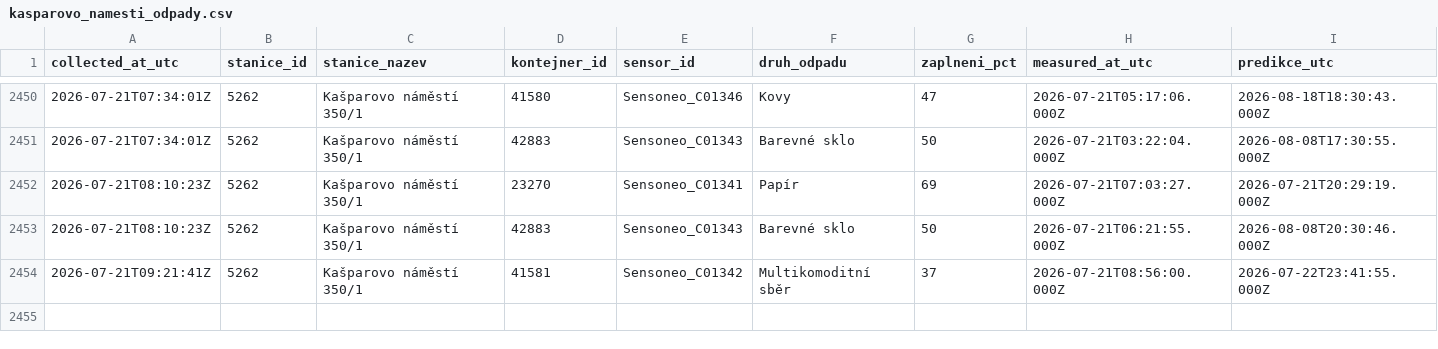
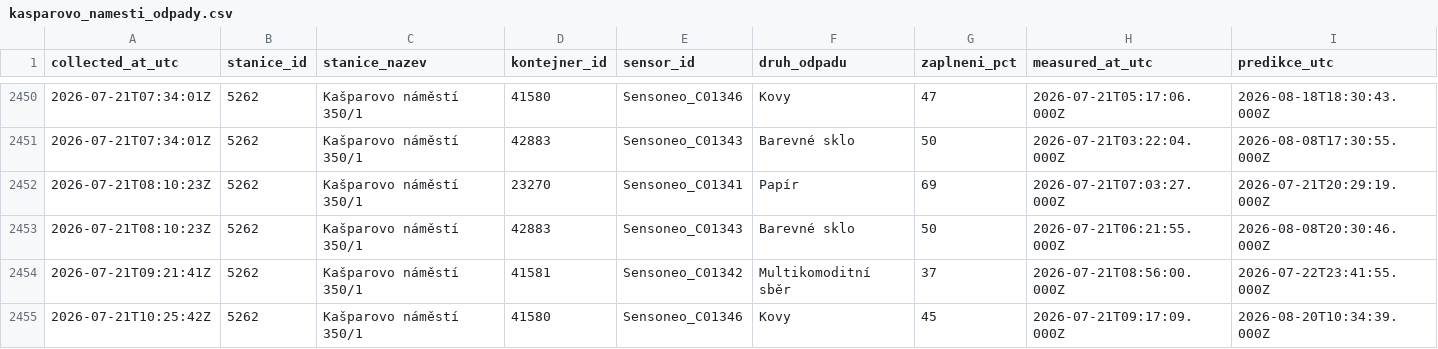
Before and after one commit to sim-mar/golemio_monitoring, a CSV file: kasparovo_namesti_odpady.csv, drawn as a sheet; only a part is shown, gaps mark what is left out; rows hold the shown columns only; the diff names each change by its address in the sheet, - before the commit and + after, or states it on an @@ line.

```diff
--- a/kasparovo_namesti_odpady.csv
+++ b/kasparovo_namesti_odpady.csv
+row 2455: 2026-07-21T10:25:42Z | 5262 | Kašparovo náměstí 350/1 | 41580 | Sensoneo_C01346 | Kovy | 45 | 2026-07-21T09:17:09.000Z | 2026-08-20T10:34:39.000Z
```
Also changed, not shown: 1 other file.
